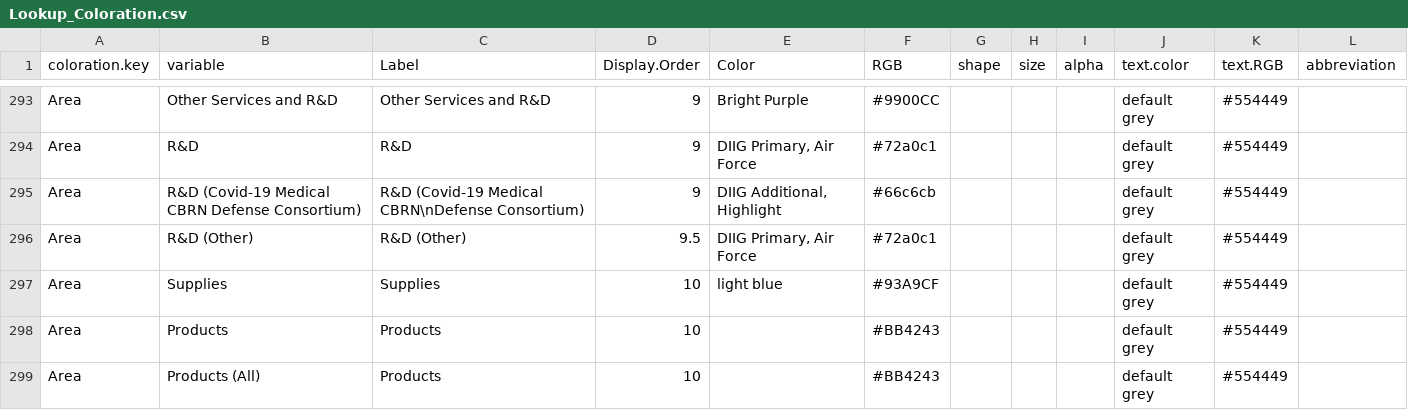
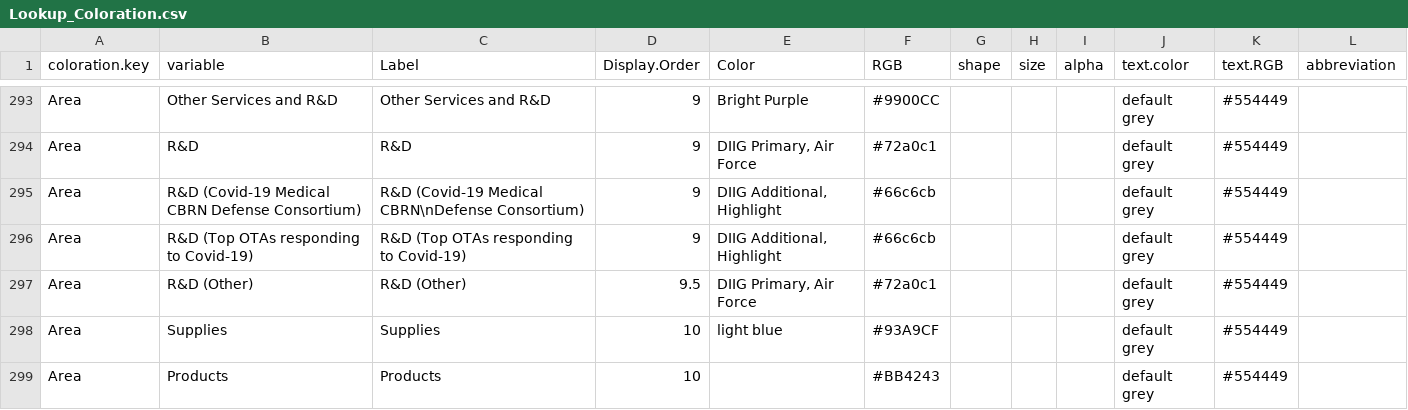
Before and after one commit to CSISdefense/Lookup-Tables, a CSV file: style/Lookup_Coloration.csv, drawn as a sheet; only a part is shown, gaps mark what is left out; the shorter side is filled out with more unchanged rows.

Commit message:
OTA name variant.

```diff
--- a/style/Lookup_Coloration.csv
+++ b/style/Lookup_Coloration.csv
@@ -295,2 +295,3 @@ Area,R&D,R&D,9,"DIIG Primary, Air Force",#72a0c1,,,,default grey,#554449,
 Area,R&D (Covid-19 Medical CBRN Defense Consortium),R&D (Covid-19 Medical CBRN\nDefense Consortium),9,"DIIG Additional, Highlight",#66c6cb,,,,default grey,#554449,
+Area,R&D (Top OTAs responding to Covid-19),R&D (Top OTAs responding to Covid-19),9,"DIIG Additional, Highlight",#66c6cb,,,,default grey,#554449,
 Area,R&D (Other),R&D (Other),9.5,"DIIG Primary, Air Force",#72a0c1,,,,default grey,#554449,
```
